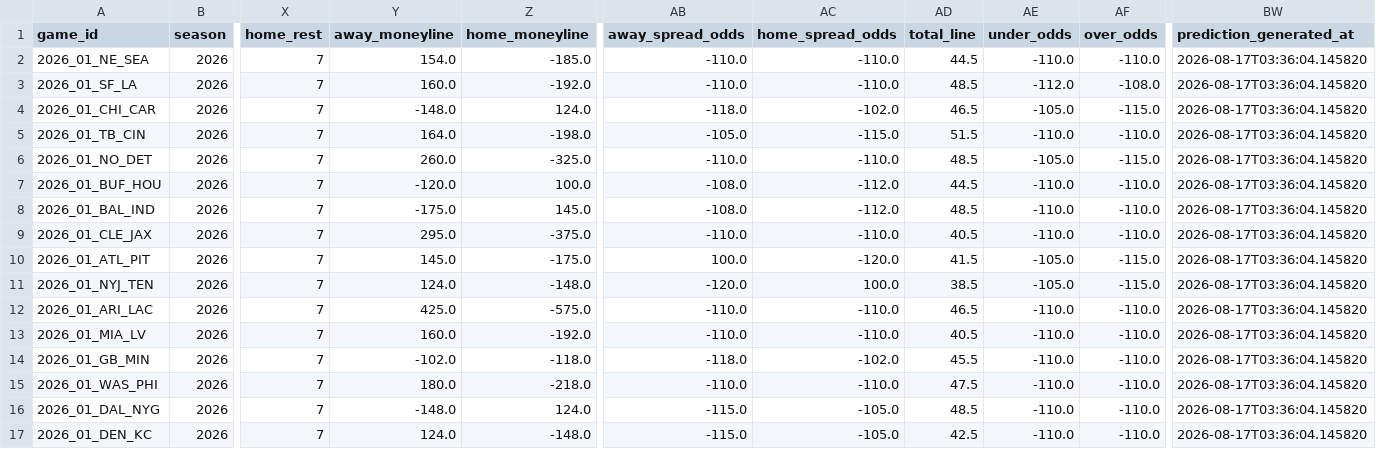
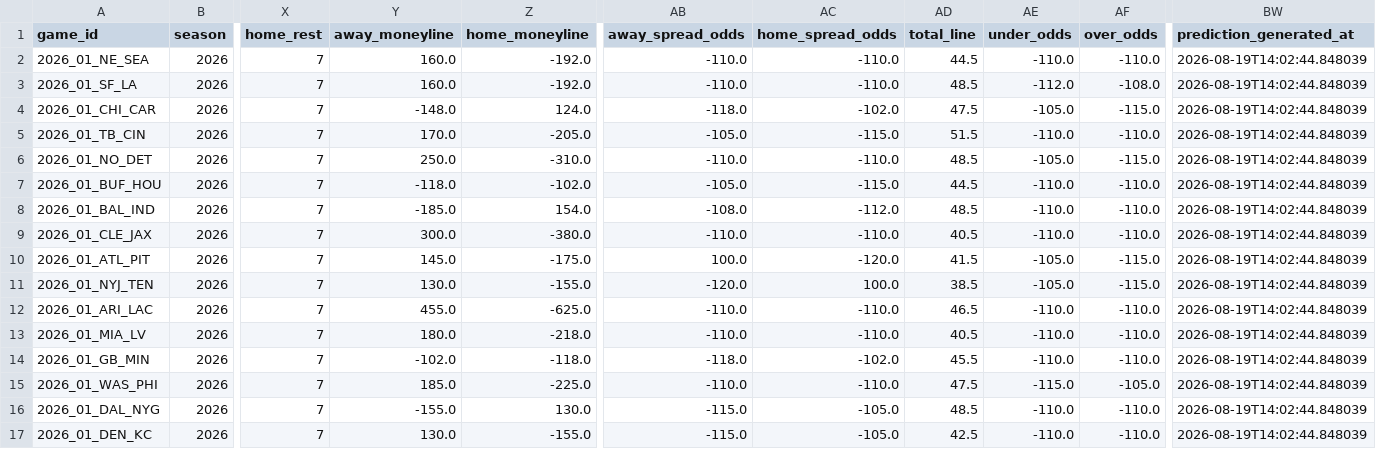
Before and after one commit to vishruthrao/NFL-Game-Predictor, a CSV file: data/predictions_2026.csv, drawn as a sheet; only a part is shown, gaps mark what is left out; the diff names each change by its address in the sheet, - before the commit and + after, or states it on an @@ line.

```diff
--- a/data/predictions_2026.csv
+++ b/data/predictions_2026.csv
-Y2 (away_moneyline): 154.0
+Y2 (away_moneyline): 160.0
-Z2 (home_moneyline): -185.0
+Z2 (home_moneyline): -192.0
-BW2:BW17 (prediction_generated_at): 2026-08-17T03:36:04.145820
+BW2:BW17 (prediction_generated_at): 2026-08-19T14:02:44.848039
-AD4 (total_line): 46.5
+AD4 (total_line): 47.5
-Y5 (away_moneyline): 164.0
+Y5 (away_moneyline): 170.0
-Z5 (home_moneyline): -198.0
+Z5 (home_moneyline): -205.0
-Y6 (away_moneyline): 260.0
+Y6 (away_moneyline): 250.0
-Z6 (home_moneyline): -325.0
+Z6 (home_moneyline): -310.0
-Y7 (away_moneyline): -120.0
+Y7 (away_moneyline): -118.0
-Z7 (home_moneyline): 100.0
+Z7 (home_moneyline): -102.0
-AB7 (away_spread_odds): -108.0
+AB7 (away_spread_odds): -105.0
-AC7 (home_spread_odds): -112.0
+AC7 (home_spread_odds): -115.0
-Y8 (away_moneyline): -175.0
+Y8 (away_moneyline): -185.0
-Z8 (home_moneyline): 145.0
+Z8 (home_moneyline): 154.0
-Y9 (away_moneyline): 295.0
+Y9 (away_moneyline): 300.0
-Z9 (home_moneyline): -375.0
+Z9 (home_moneyline): -380.0
-Y11 (away_moneyline): 124.0
+Y11 (away_moneyline): 130.0
-Z11 (home_moneyline): -148.0
+Z11 (home_moneyline): -155.0
-Y12 (away_moneyline): 425.0
+Y12 (away_moneyline): 455.0
-Z12 (home_moneyline): -575.0
+Z12 (home_moneyline): -625.0
-Y13 (away_moneyline): 160.0
+Y13 (away_moneyline): 180.0
-Z13 (home_moneyline): -192.0
+Z13 (home_moneyline): -218.0
-Y15 (away_moneyline): 180.0
+Y15 (away_moneyline): 185.0
-Z15 (home_moneyline): -218.0
+Z15 (home_moneyline): -225.0
-AE15 (under_odds): -110.0
+AE15 (under_odds): -115.0
-AF15 (over_odds): -110.0
+AF15 (over_odds): -105.0
-Y16 (away_moneyline): -148.0
+Y16 (away_moneyline): -155.0
-Z16 (home_moneyline): 124.0
+Z16 (home_moneyline): 130.0
-Y17 (away_moneyline): 124.0
+Y17 (away_moneyline): 130.0
-Z17 (home_moneyline): -148.0
+Z17 (home_moneyline): -155.0
```
Also changed, not shown: 1 other file.
